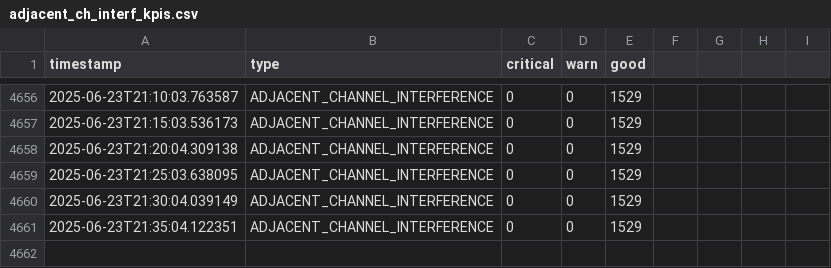
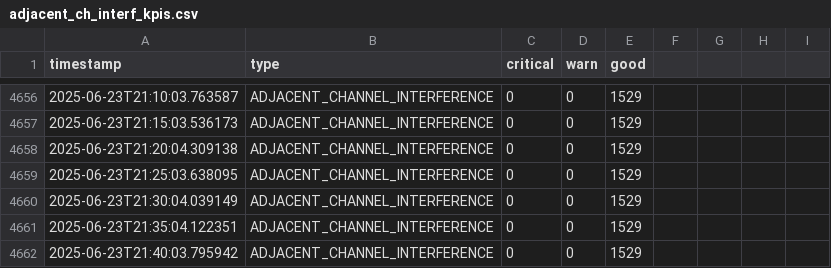
Before and after one commit to lesferrell/Reports, a CSV file: adjacent_ch_interf_kpis.csv, drawn as a sheet; only a part is shown, gaps mark what is left out; the diff names each change by its address in the sheet, - before the commit and + after, or states it on an @@ line.

```diff
--- a/adjacent_ch_interf_kpis.csv
+++ b/adjacent_ch_interf_kpis.csv
+row 4662: 2025-06-23T21:40:03.795942 | ADJACENT_CHANNEL_INTERFERENCE | 0 | 0 | 1529
```
Also changed, not shown: co_channel_kpis.csv, coverage_kpis.csv, 4 other files.
